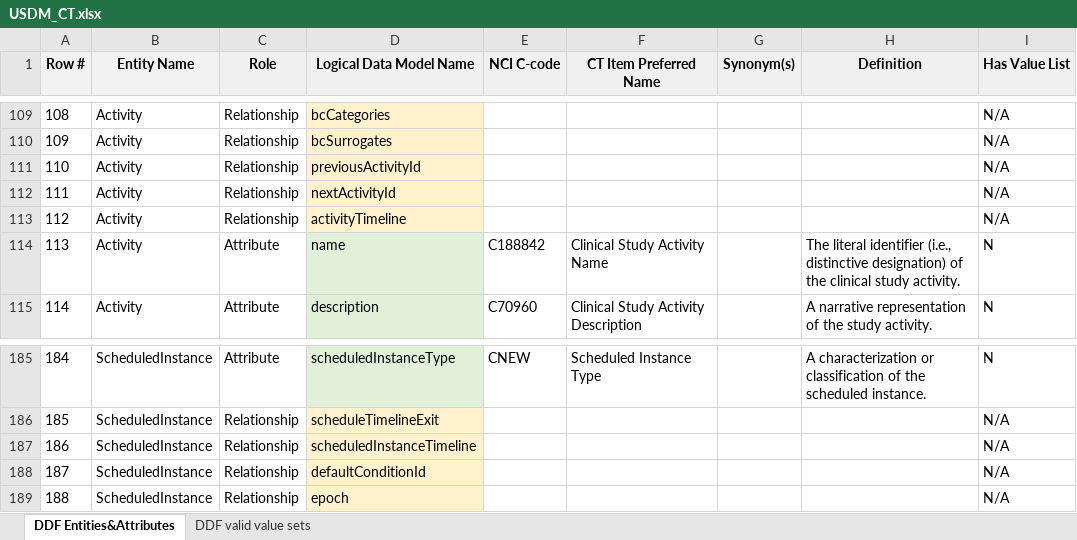
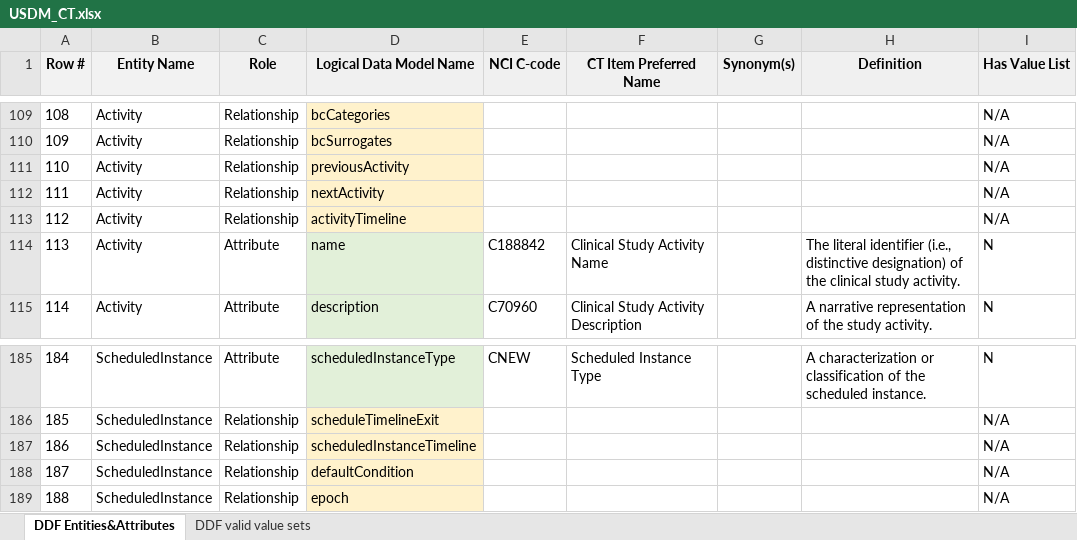
Before and after one commit to neo4j-field/usdm-dictionary-generator, an Excel workbook: src/main/resources/USDM_CT.xlsx, sheet DDF Entities&Attributes, drawn as a sheet; only a part is shown, gaps mark what is left out; values as stored, in another font and other column widths than the file's, no borders; the diff covers the shown part only; the diff names each change by its address in the sheet, - before the commit and + after, or states it on an @@ line.

```diff
--- a/src/main/resources/USDM_CT.xlsx (sheet DDF Entities&Attributes)
+++ b/src/main/resources/USDM_CT.xlsx (sheet DDF Entities&Attributes)
-D111 (Logical Data Model Name): previousActivityId
+D111 (Logical Data Model Name): previousActivity
-D112 (Logical Data Model Name): nextActivityId
+D112 (Logical Data Model Name): nextActivity
-D188 (Logical Data Model Name): defaultConditionId
+D188 (Logical Data Model Name): defaultCondition
```
Also changed, not shown: 31 edited cells and cell formats elsewhere in this sheet, 2 other files.
